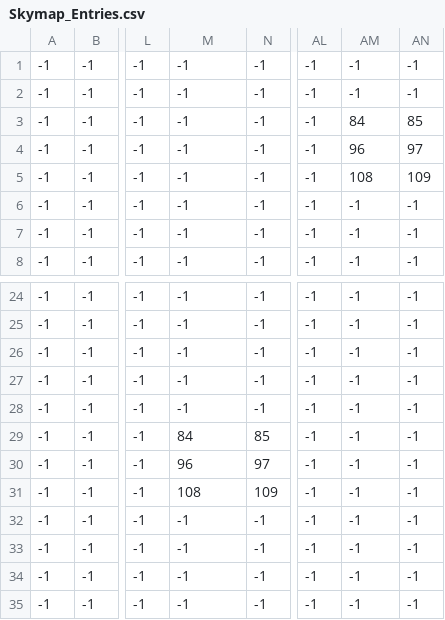
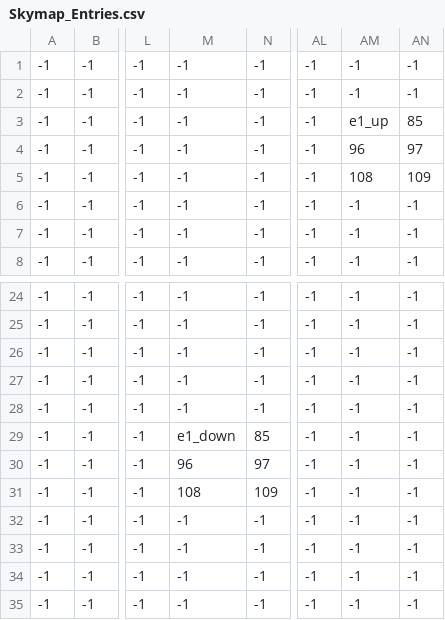
Before and after one commit to DanielNasc/koshigisan-prototype, a CSV file: assets/positions/Sky/Skymap_Entries.csv, drawn as a sheet; only a part is shown, gaps mark what is left out; the diff names each change by its address in the sheet, - before the commit and + after, or states it on an @@ line.

```diff
--- a/assets/positions/Sky/Skymap_Entries.csv
+++ b/assets/positions/Sky/Skymap_Entries.csv
-AM3: 84
+AM3: e1_up
-M29: 84
+M29: e1_down
```
Also changed, not shown: 3 other files.
